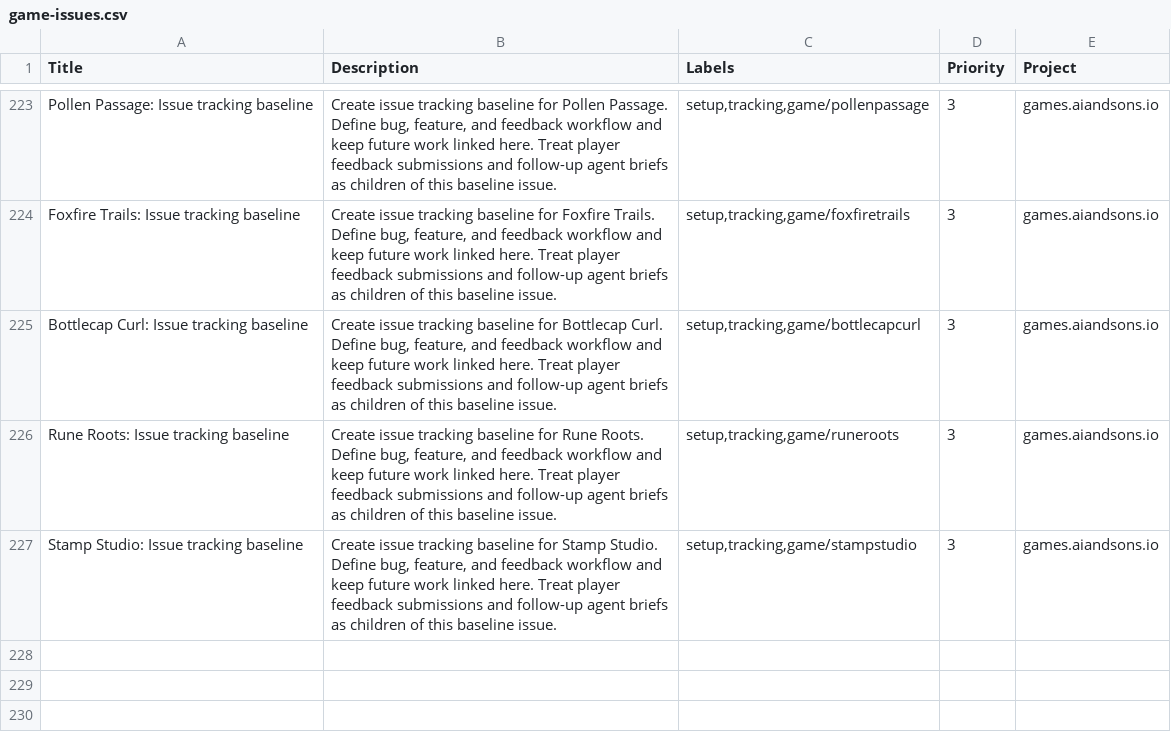
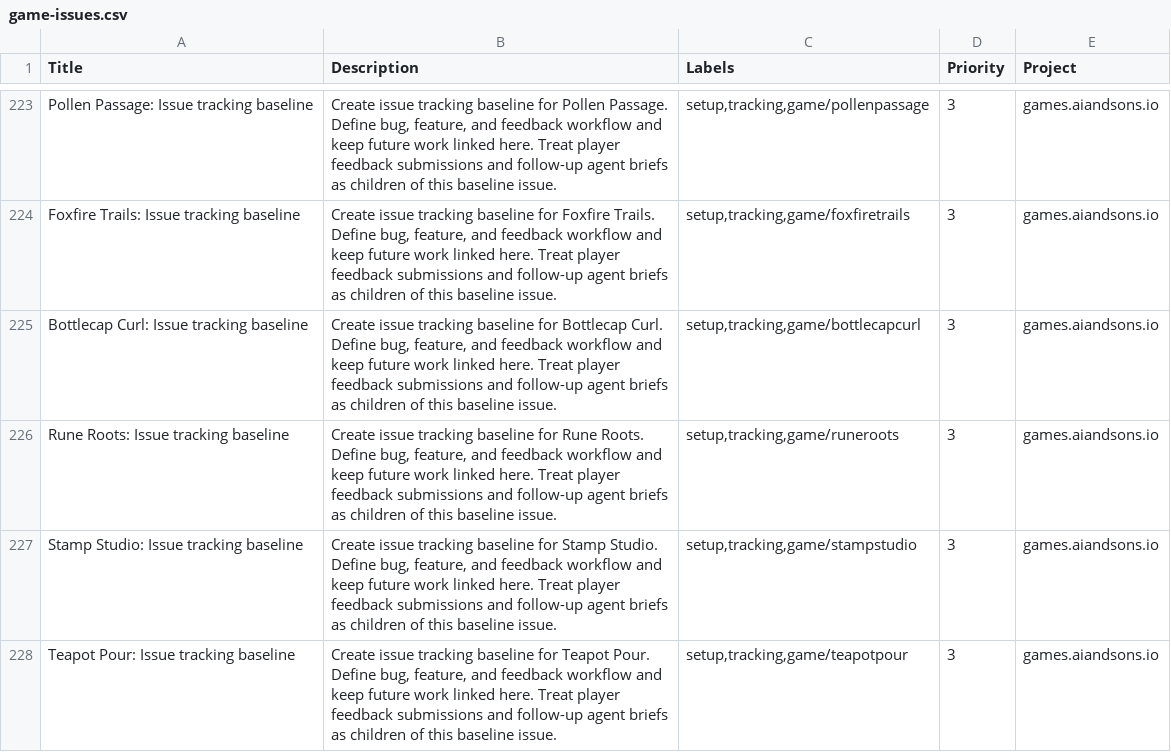
Before and after one commit to LEnc95/games.aiandsons.io, a CSV file: linear/game-issues.csv, drawn as a sheet; only a part is shown, gaps mark what is left out.

Commit message:
Add Teapot Pour daily game (#382)
Pour fifteen cups across five services with delayed falling tea, keyboard and touch controls, pause/restart/fullscreen, palettes and feedback.

Add bounded cups/services/spills content contract and scoped generated discovery, SEO, OG and Linear metadata. Verified full desktop/mobile Playwright matrix, feedback smoke, maintenance, preflight, telemetry, feedback, shop, social and diff checks.

```diff
--- a/linear/game-issues.csv
+++ b/linear/game-issues.csv
@@ -227 +227,2 @@ Rune Roots: Issue tracking baseline,"Create issue tracking baseline for Rune Roo
 Stamp Studio: Issue tracking baseline,"Create issue tracking baseline for Stamp Studio. Define bug, feature, and feedback workflow and keep future work linked here. Treat player feedback submissions and follow-up agent briefs as children of this baseline issue.","setup,tracking,game/stampstudio",3,games.aiandsons.io
+Teapot Pour: Issue tracking baseline,"Create issue tracking baseline for Teapot Pour. Define bug, feature, and feedback workflow and keep future work linked here. Treat player feedback submissions and follow-up agent briefs as children of this baseline issue.","setup,tracking,game/teapotpour",3,games.aiandsons.io
```
Also changed, not shown: 10 other files.
